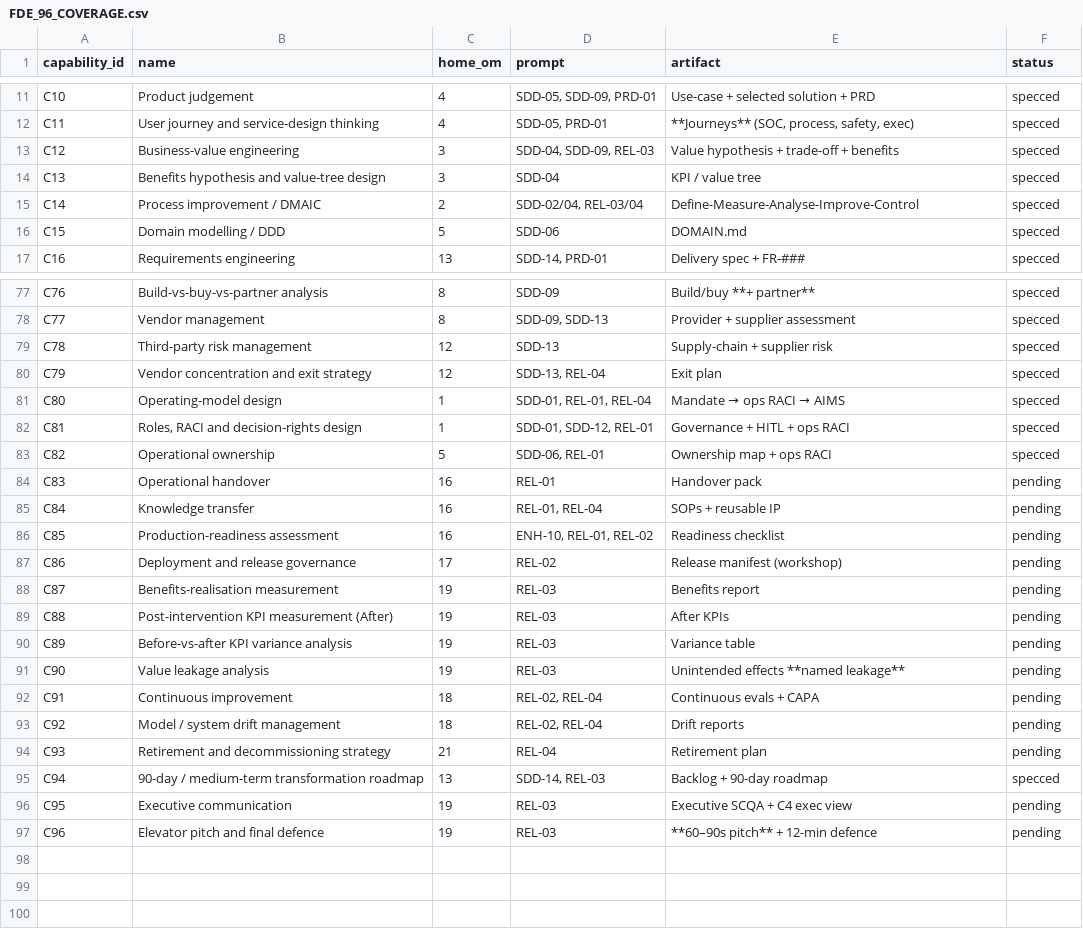
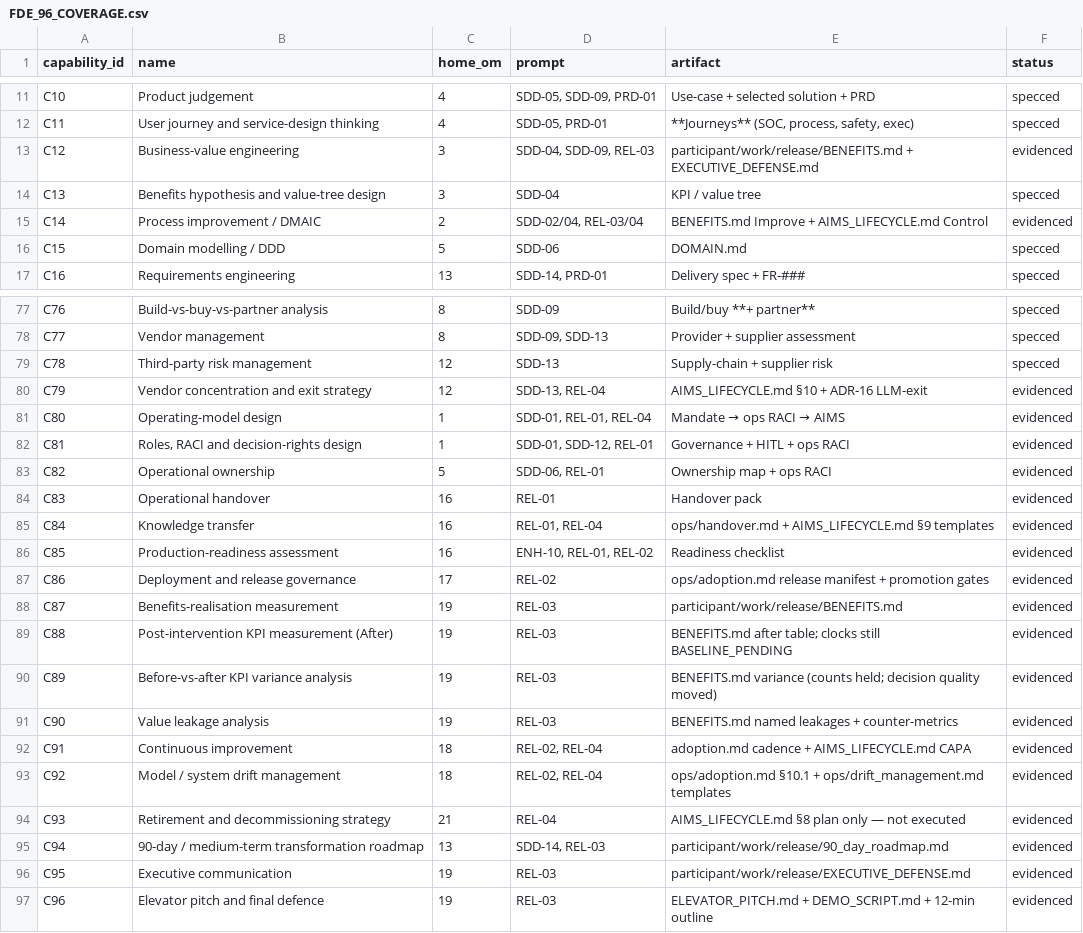
Before and after one commit to sruthiviswanathan/AI_FDE_ICS_OT_Autonomous_Risk_Resilience_Command_Center_v2, a CSV file: participant/work/FDE_96_COVERAGE.csv, drawn as a sheet; only a part is shown, gaps mark what is left out; the diff covers the shown part only.

Commit message:
Release pack commit

```diff
--- a/participant/work/FDE_96_COVERAGE.csv
+++ b/participant/work/FDE_96_COVERAGE.csv
@@ -12,5 +12,5 @@ C10,Product judgement,4,"SDD-05, SDD-09, PRD-01",Use-case + selected solution +
 C11,User journey and service-design thinking,4,"SDD-05, PRD-01","**Journeys** (SOC, process, safety, exec)",specced
-C12,Business-value engineering,3,"SDD-04, SDD-09, REL-03",Value hypothesis + trade-off + benefits,specced
+C12,Business-value engineering,3,"SDD-04, SDD-09, REL-03",participant/work/release/BENEFITS.md + EXECUTIVE_DEFENSE.md,evidenced
 C13,Benefits hypothesis and value-tree design,3,SDD-04,KPI / value tree,specced
-C14,Process improvement / DMAIC,2,"SDD-02/04, REL-03/04",Define-Measure-Analyse-Improve-Control,specced
+C14,Process improvement / DMAIC,2,"SDD-02/04, REL-03/04",BENEFITS.md Improve + AIMS_LIFECYCLE.md Control,evidenced
 C15,Domain modelling / DDD,5,SDD-06,DOMAIN.md,specced
@@ -79,19 +79,19 @@ C77,Vendor management,8,"SDD-09, SDD-13",Provider + supplier assessment,specced
 C78,Third-party risk management,12,SDD-13,Supply-chain + supplier risk,specced
-C79,Vendor concentration and exit strategy,12,"SDD-13, REL-04",Exit plan,specced
-C80,Operating-model design,1,"SDD-01, REL-01, REL-04",Mandate → ops RACI → AIMS,specced
-C81,"Roles, RACI and decision-rights design",1,"SDD-01, SDD-12, REL-01",Governance + HITL + ops RACI,specced
-C82,Operational ownership,5,"SDD-06, REL-01",Ownership map + ops RACI,specced
-C83,Operational handover,16,REL-01,Handover pack,pending
-C84,Knowledge transfer,16,"REL-01, REL-04",SOPs + reusable IP,pending
-C85,Production-readiness assessment,16,"ENH-10, REL-01, REL-02",Readiness checklist,pending
-C86,Deployment and release governance,17,REL-02,Release manifest (workshop),pending
-C87,Benefits-realisation measurement,19,REL-03,Benefits report,pending
-C88,Post-intervention KPI measurement (After),19,REL-03,After KPIs,pending
-C89,Before-vs-after KPI variance analysis,19,REL-03,Variance table,pending
-C90,Value leakage analysis,19,REL-03,Unintended effects **named leakage**,pending
-C91,Continuous improvement,18,"REL-02, REL-04",Continuous evals + CAPA,pending
-C92,Model / system drift management,18,"REL-02, REL-04",Drift reports,pending
-C93,Retirement and decommissioning strategy,21,REL-04,Retirement plan,pending
-C94,90-day / medium-term transformation roadmap,13,"SDD-14, REL-03",Backlog + 90-day roadmap,specced
-C95,Executive communication,19,REL-03,Executive SCQA + C4 exec view,pending
-C96,Elevator pitch and final defence,19,REL-03,**60–90s pitch** + 12-min defence,pending
+C79,Vendor concentration and exit strategy,12,"SDD-13, REL-04",AIMS_LIFECYCLE.md §10 + ADR-16 LLM-exit,evidenced
+C80,Operating-model design,1,"SDD-01, REL-01, REL-04",Mandate → ops RACI → AIMS,evidenced
+C81,"Roles, RACI and decision-rights design",1,"SDD-01, SDD-12, REL-01",Governance + HITL + ops RACI,evidenced
+C82,Operational ownership,5,"SDD-06, REL-01",Ownership map + ops RACI,evidenced
+C83,Operational handover,16,REL-01,Handover pack,evidenced
+C84,Knowledge transfer,16,"REL-01, REL-04",ops/handover.md + AIMS_LIFECYCLE.md §9 templates,evidenced
+C85,Production-readiness assessment,16,"ENH-10, REL-01, REL-02",Readiness checklist,evidenced
+C86,Deployment and release governance,17,REL-02,ops/adoption.md release manifest + promotion gates,evidenced
+C87,Benefits-realisation measurement,19,REL-03,participant/work/release/BENEFITS.md,evidenced
+C88,Post-intervention KPI measurement (After),19,REL-03,BENEFITS.md after table; clocks still BASELINE_PENDING,evidenced
+C89,Before-vs-after KPI variance analysis,19,REL-03,BENEFITS.md variance (counts held; decision quality moved),evidenced
+C90,Value leakage analysis,19,REL-03,BENEFITS.md named leakages + counter-metrics,evidenced
+C91,Continuous improvement,18,"REL-02, REL-04",adoption.md cadence + AIMS_LIFECYCLE.md CAPA,evidenced
+C92,Model / system drift management,18,"REL-02, REL-04",ops/adoption.md §10.1 + ops/drift_management.md templates,evidenced
+C93,Retirement and decommissioning strategy,21,REL-04,AIMS_LIFECYCLE.md §8 plan only — not executed,evidenced
+C94,90-day / medium-term transformation roadmap,13,"SDD-14, REL-03",participant/work/release/90_day_roadmap.md,evidenced
+C95,Executive communication,19,REL-03,participant/work/release/EXECUTIVE_DEFENSE.md,evidenced
+C96,Elevator pitch and final defence,19,REL-03,ELEVATOR_PITCH.md + DEMO_SCRIPT.md + 12-min outline,evidenced
```
Also changed, not shown: 31 edited cells elsewhere in this file, 26 other files.
